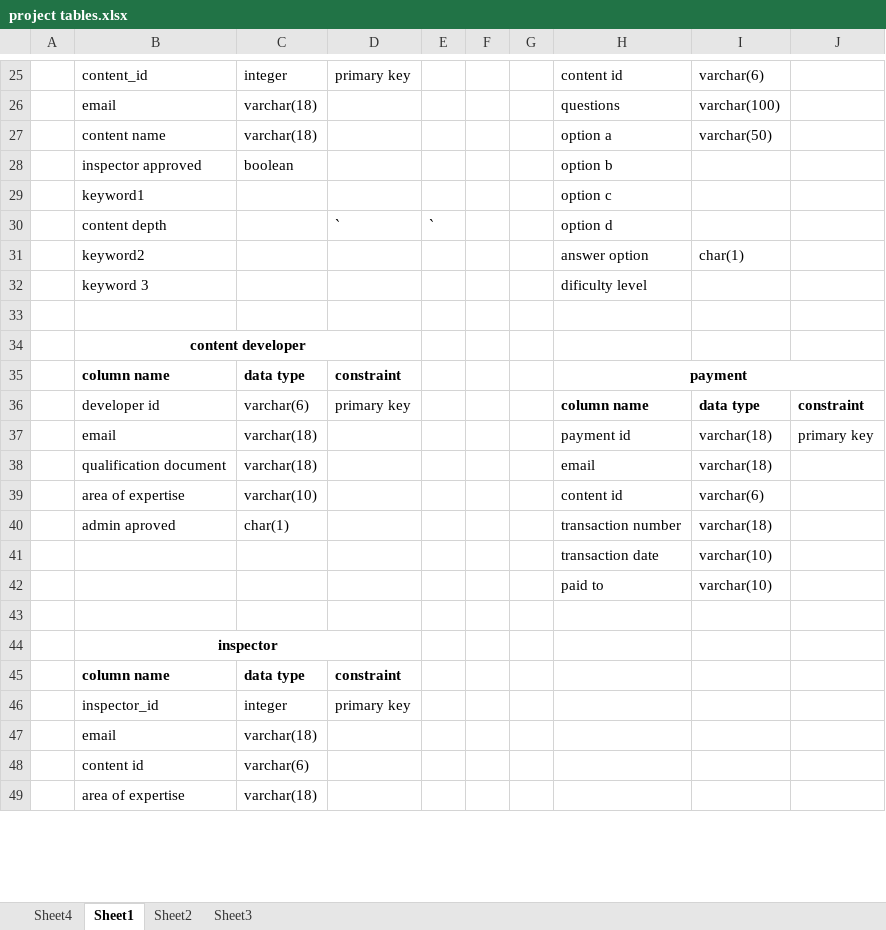
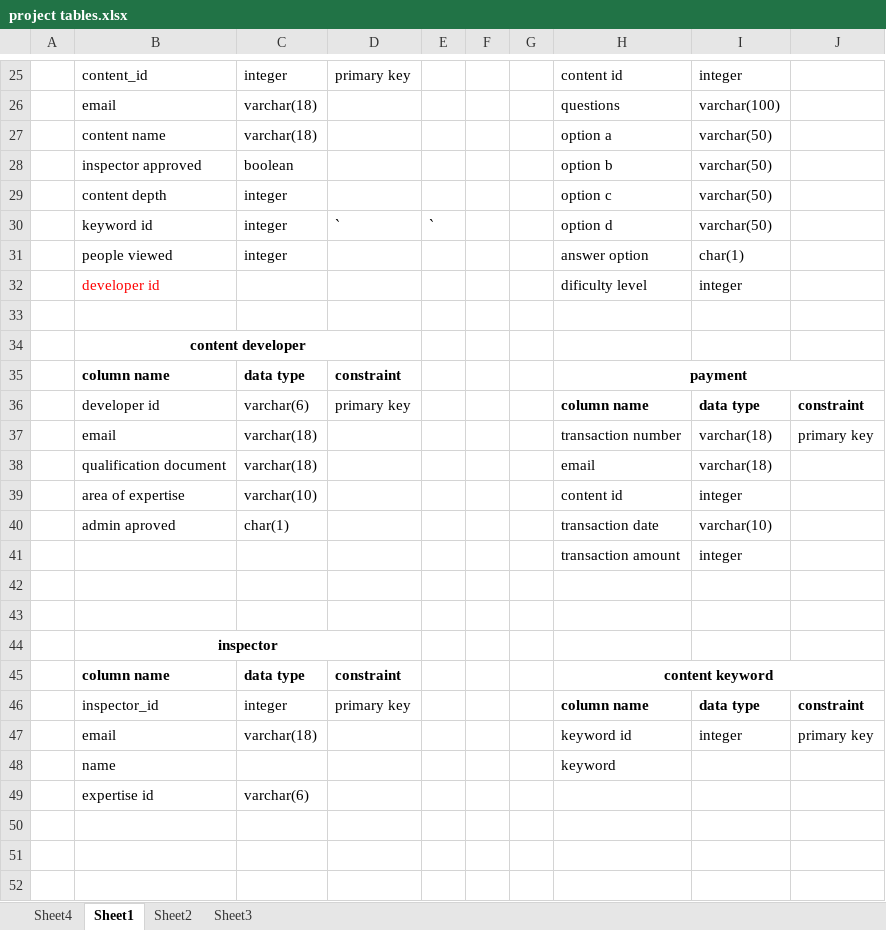
Before and after one commit to Bsccs/tutorial-site, an Excel workbook: project tables.xlsx, sheet Sheet1, drawn as a sheet; only a part is shown, gaps mark what is left out; values as stored, in another font and other column widths than the file's, no borders; removed rows and columns are numbered as before the commit, all else as after; the diff covers the shown part only; the diff names each change by its address in the sheet, - before the commit and + after, or states it on an @@ line.

```diff
--- a/project tables.xlsx (sheet Sheet1)
+++ b/project tables.xlsx (sheet Sheet1)
-I25: varchar(6)
+I25: integer
-I28: (empty)
+I28: varchar(50)
-row 29:  | keyword1 |  |  |  |  |  | option c
+row 29:  | content depth | integer |  |  |  |  | option c | varchar(50)
-B30: content depth
+B30: keyword id
-C30:C31: (empty)
+C30:C31: integer
-I30: (empty)
+I30: varchar(50)
-B31: keyword2
+B31: people viewed
-row 32:  | keyword 3 |  |  |  |  |  | dificulty level
+row 32:  | developer id |  |  |  |  |  | dificulty level | integer
-H37: payment id
+H37: transaction number
-I39: varchar(6)
+I39: integer
-H40: transaction number
+H40: transaction date
-I40: varchar(18)
+I40: varchar(10)
-row 41:  |  |  |  |  |  |  | transaction date | varchar(10)
+row 41:  |  |  |  |  |  |  | transaction amount | integer
-row 42:  |  |  |  |  |  |  | paid to | varchar(10)
+row 42: (empty)
-H45: (empty)
+H45: content keyword
+H45:J45 merged
-H46: (empty)
+H46: column name
-I46: (empty)
+I46: data type
-J46: (empty)
+J46: constraint
-row 47:  | email | varchar(18)
+row 47:  | email | varchar(18) |  |  |  |  | keyword id | integer | primary key
+row 48:  | name |  |  |  |  |  | keyword
-B49: content id
+B49: expertise id
-row 50:  | area of expertise | varchar(18)
+row 50: (empty)
+row 51: (empty)
+row 52: (empty)
```
Also changed, not shown: 34 added rows, 5 removed rows, 1 moved row, 18 edited cells, cell formats and merged cells elsewhere in this sheet.
